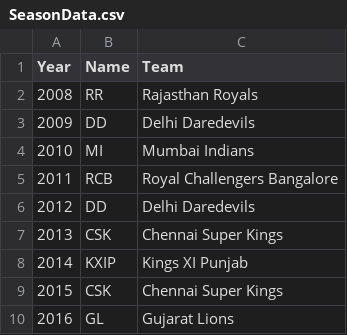
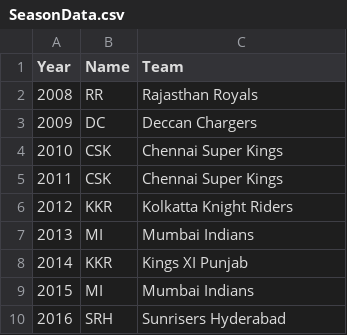
Before and after one commit to breeder88/visproject, a CSV file: ProjectCode/Datasets/SeasonData.csv, drawn as a sheet.

```diff
--- a/ProjectCode/Datasets/SeasonData.csv
+++ b/ProjectCode/Datasets/SeasonData.csv
@@ -2,9 +2,9 @@ Year,Name,Team
 2008,RR,Rajasthan Royals
-2009,DD,Delhi Daredevils
-2010,MI,Mumbai Indians
-2011,RCB,Royal Challengers Bangalore
-2012,DD,Delhi Daredevils
-2013,CSK,Chennai Super Kings
-2014,KXIP,Kings XI Punjab
-2015,CSK,Chennai Super Kings
-2016,GL,Gujarat Lions
+2009,DC,Deccan Chargers
+2010,CSK,Chennai Super Kings
+2011,CSK,Chennai Super Kings
+2012,KKR,Kolkatta Knight Riders
+2013,MI,Mumbai Indians
+2014,KKR,Kings XI Punjab
+2015,MI,Mumbai Indians
+2016,SRH,Sunrisers Hyderabad
```
Also changed, not shown: 1 other file.
